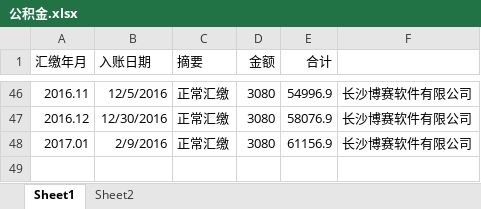
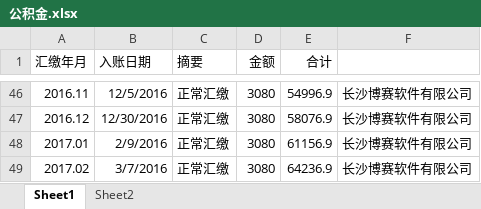
Before and after one commit to cnmud/832588m1pwG22w5t74PT0odv657C7m, an Excel workbook: 我的家/公积金.xlsx, sheet Sheet1, drawn as a sheet; only a part is shown, gaps mark what is left out; values as stored, in another font and other column widths than the file's, no borders; the diff names each change by its address in the sheet, - before the commit and + after, or states it on an @@ line.

```diff
--- a/我的家/公积金.xlsx (sheet Sheet1)
+++ b/我的家/公积金.xlsx (sheet Sheet1)
+row 49: 2017.02 | 3/7/2016 | 正常汇缴 | 3080 | 64236.9 | 长沙博赛软件有限公司
```
Also changed, not shown: sheet Sheet2, 我的家/电费.xlsx, 1 other file.
